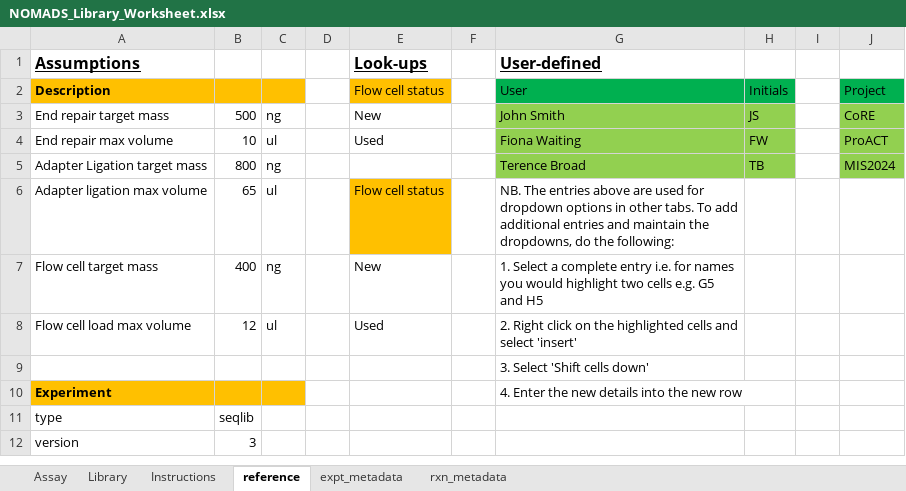
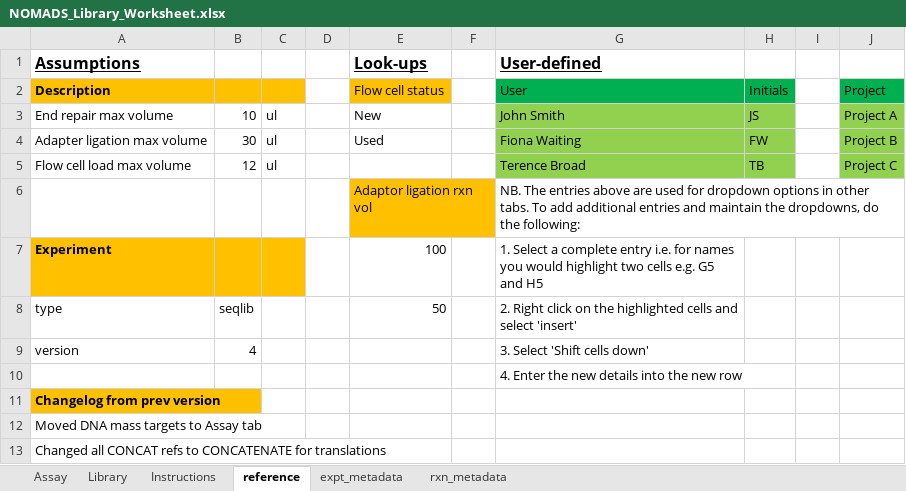
Before and after one commit to nomads-community/warehouse, an Excel workbook: resources/templates/NOMADS_Library_Worksheet.xlsx, sheet reference, drawn as a sheet; values as stored, in another font and other column widths than the file's, no borders; removed rows and columns are numbered as before the commit, all else as after; the diff names each change by its address in the sheet, - before the commit and + after, or states it on an @@ line.

Commit message:
Updated templates and example data better structured

```diff
--- a/resources/templates/NOMADS_Library_Worksheet.xlsx (sheet reference)
+++ b/resources/templates/NOMADS_Library_Worksheet.xlsx (sheet reference)
-row 3: End repair target mass | 500 | ng |  | New |  | John Smith | JS |  | CoRE
-E3 (Look-ups): Used
+E3 (Look-ups): New
-G3 (User-defined): Fiona Waiting
+G3 (User-defined): John Smith
-H3: FW
+H3: JS
-J3: ProACT
+J3: Project A
-row 5: Adapter Ligation target mass | 800 | ng |  |  |  | Terence Broad | TB |  | MIS2024
-B4: 65
+B4: 30
-E4 (Look-ups): Flow cell status
+E4 (Look-ups): Used
-E4 fill: #FFC000
+E4 fill: none
-G4 (User-defined): NB. The entries above are used for dropdown options in other tabs. To add additional entries and maintain the dropdowns, do the following:
+G4 (User-defined): Fiona Waiting
-G4:H4 fill: none
+G4:H4 fill: #92D050
-H4: (empty)
+H4: FW
-J4: (empty)
+J4: Project B
-J4 fill: none
+J4 fill: #92D050
-row 7: Flow cell target mass | 400 | ng |  | New |  | 1. Select a complete entry i.e. for names you would highlight two cells e.g. G5 and H5
-E5 (Look-ups): Used
+E5 (Look-ups): (empty)
-G5 (User-defined): 2. Right click on the highlighted cells and select 'insert'
+G5 (User-defined): Terence Broad
-G5:H5 fill: none
+G5:H5 fill: #92D050
-H5: (empty)
+H5: TB
-J5: (empty)
+J5: Project C
-J5 fill: none
+J5 fill: #92D050
-row 9:  |  |  |  |  |  | 3. Select 'Shift cells down'
+row 6:  |  |  |  | Adaptor ligation rxn vol |  | NB. The entries above are used for dropdown options in other tabs. To add additional entries and maintain the dropdowns, do the following:
-E7 (Look-ups): (empty)
+E7 (Look-ups): 100
-G7 (User-defined): 4. Enter the new details into the new row
+G7 (User-defined): 1. Select a complete entry i.e. for names you would highlight two cells e.g. G5 and H5
-E8 (Look-ups): (empty)
+E8 (Look-ups): 50
-G8 (User-defined): (empty)
+G8 (User-defined): 2. Right click on the highlighted cells and select 'insert'
-B9: 3
+B9: 4
-G9 (User-defined): (empty)
+G9 (User-defined): 3. Select 'Shift cells down'
+row 10:  |  |  |  |  |  | 4. Enter the new details into the new row
+row 11: Changelog from prev version
+row 12: Moved DNA mass targets to Assay tab
+row 13: Changed all CONCAT refs to CONCATENATE for translations
```
Also changed, not shown: sheet Assay, sheet expt_metadata, formulas that keep their value, resources/templates/NOMADS_PCR_Worksheet.xlsx, resources/templates/NOMADS_sWGA_Worksheet.xlsx, 20 other files.
